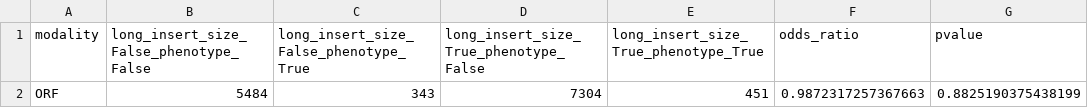
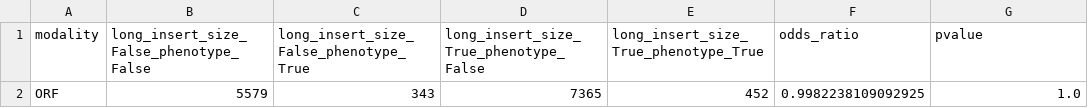
Before and after one commit to jump-cellpainting/2024_Chandrasekaran_Morphmap, a CSV file: 08.explore-phenotypically-active-genes/output/long_insert_size.csv, drawn as a sheet; removed rows and columns are numbered as before the commit, all else as after; the diff names each change by its address in the sheet, - before the commit and + after, or states it on an @@ line.

Commit message:
genes with phenotype

```diff
--- a/08.explore-phenotypically-active-genes/output/long_insert_size.csv
+++ b/08.explore-phenotypically-active-genes/output/long_insert_size.csv
-row 2: ORF | 5484 | 343 | 7304 | 451 | 0.9872317257367663 | 0.8825190375438199
+row 2: ORF | 5579 | 343 | 7365 | 452 | 0.9982238109092925 | 1.0
```
Also changed, not shown: 08.explore-phenotypically-active-genes/output/essentiality.csv, 08.explore-phenotypically-active-genes/output/expression.csv, 20 other files.
